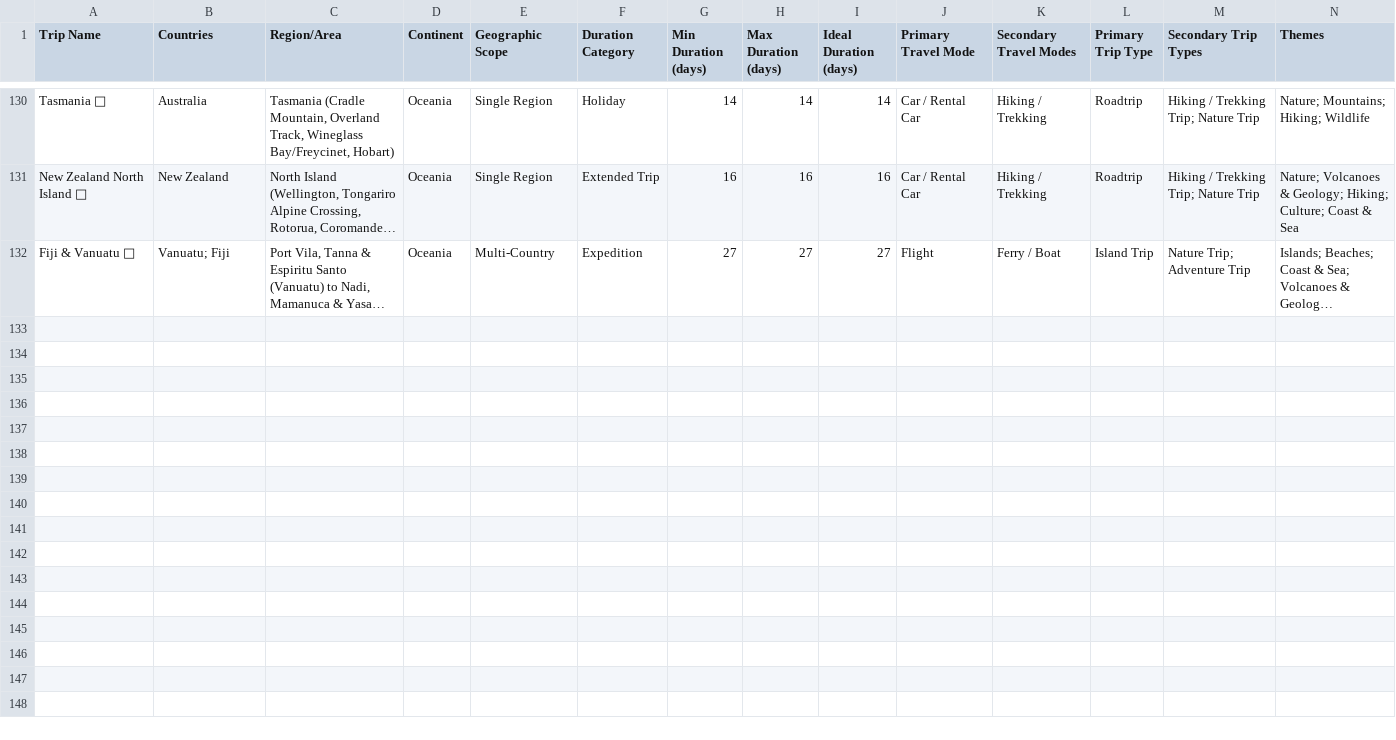
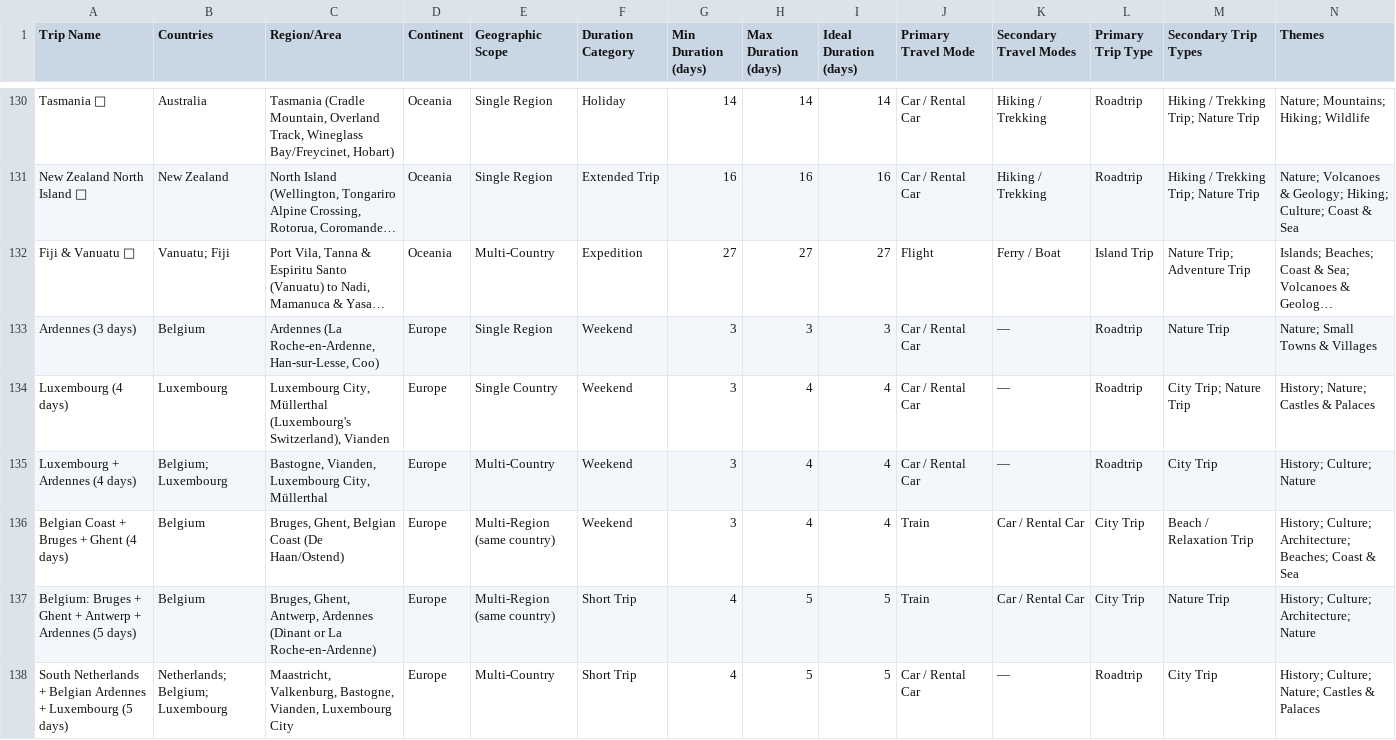
Before and after one commit to YWarmelink/YourAtlas, a CSV file: TRIP_DATABASE.csv, drawn as a sheet; only a part is shown, gaps mark what is left out; long unchanged cells end in …; rows hold the shown columns only; the diff names each change by its address in the sheet, - before the commit and + after, or states it on an @@ line.

```diff
--- a/TRIP_DATABASE.csv
+++ b/TRIP_DATABASE.csv
+row 133: Ardennes (3 days) | Belgium | Ardennes (La Roche-en-Ardenne, Han-sur-Lesse, Coo) | Europe | Single Region | Weekend | 3 | 3 | 3 | Car / Rental Car | — | Roadtrip | Nature Trip | Nature; Small Towns & Villages
+row 134: Luxembourg (4 days) | Luxembourg | Luxembourg City, Müllerthal (Luxembourg's Switzerland), Vianden | Europe | Single Country | Weekend | 3 | 4 | 4 | Car / Rental Car | — | Roadtrip | City Trip; Nature Trip | History; Nature; Castles & Palaces
+row 135: Luxembourg + Ardennes (4 days) | Belgium; Luxembourg | Bastogne, Vianden, Luxembourg City, Müllerthal | Europe | Multi-Country | Weekend | 3 | 4 | 4 | Car / Rental Car | — | Roadtrip | City Trip | History; Culture; Nature
+row 136: Belgian Coast + Bruges + Ghent (4 days) | Belgium | Bruges, Ghent, Belgian Coast (De Haan/Ostend) | Europe | Multi-Region (same country) | Weekend | 3 | 4 | 4 | Train | Car / Rental Car | City Trip | Beach / Relaxation Trip | History; Culture; Architecture; Beaches; Coast & Sea
+row 137: Belgium: Bruges + Ghent + Antwerp + Ardennes (5 days) | Belgium | Bruges, Ghent, Antwerp, Ardennes (Dinant or La Roche-en-Ardenne) | Europe | Multi-Region (same country) | Short Trip | 4 | 5 | 5 | Train | Car / Rental Car | City Trip | Nature Trip | History; Culture; Architecture; Nature
+row 138: South Netherlands + Belgian Ardennes + Luxembourg (5 days) | Netherlands; Belgium; Luxembourg | Maastricht, Valkenburg, Bastogne, Vianden, Luxembourg City | Europe | Multi-Country | Short Trip | 4 | 5 | 5 | Car / Rental Car | — | Roadtrip | City Trip | History; Culture; Nature; Castles & Palaces
```
